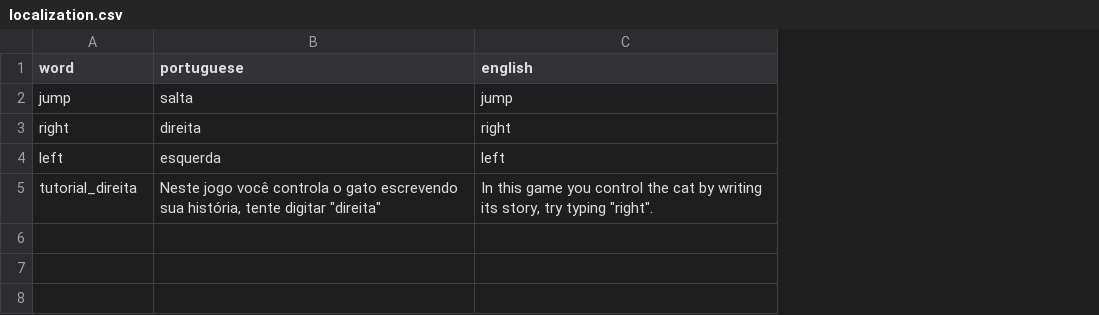
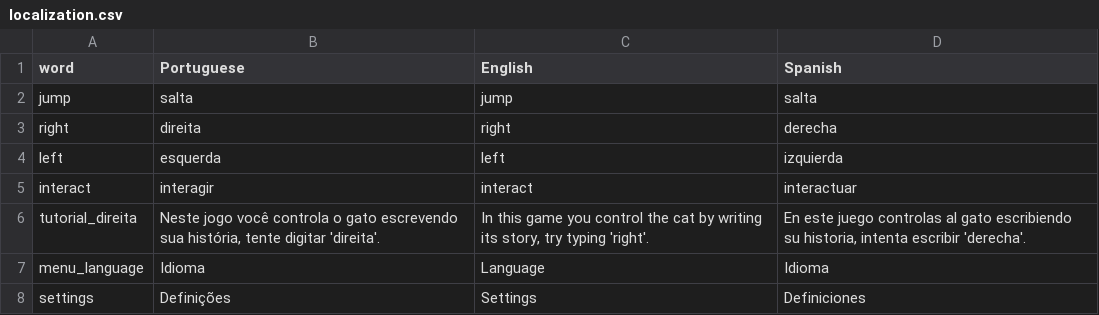
Before and after one commit to HienaDev/GatinhoObidos, a CSV file: Assets/StreamingAssets/localization.csv, drawn as a sheet; addresses are those after the commit; the diff names each change by its address in the sheet, - before the commit and + after, or states it on an @@ line.

Commit message:
Path system and localization implementeded

```diff
--- a/Assets/StreamingAssets/localization.csv
+++ b/Assets/StreamingAssets/localization.csv
+column D (Spanish), rows 2-4: salta | derecha | izquierda; row 6: En este juego controlas al gato escribiendo su historia, intenta escribir 'derecha'.
-B1: portuguese
+B1: Portuguese
-C1: english
+C1: English
+row 5: interact | interagir | interact | interactuar
-B6 (Portuguese): …tente digitar "direita"
+B6 (Portuguese): …tente digitar 'direita'.
-C6 (English): …try typing "right".
+C6 (English): …try typing 'right'.
+row 7: menu_language | Idioma | Language | Idioma
+row 8: settings | Definições | Settings | Definiciones
```
Also changed, not shown: 59 other files.
